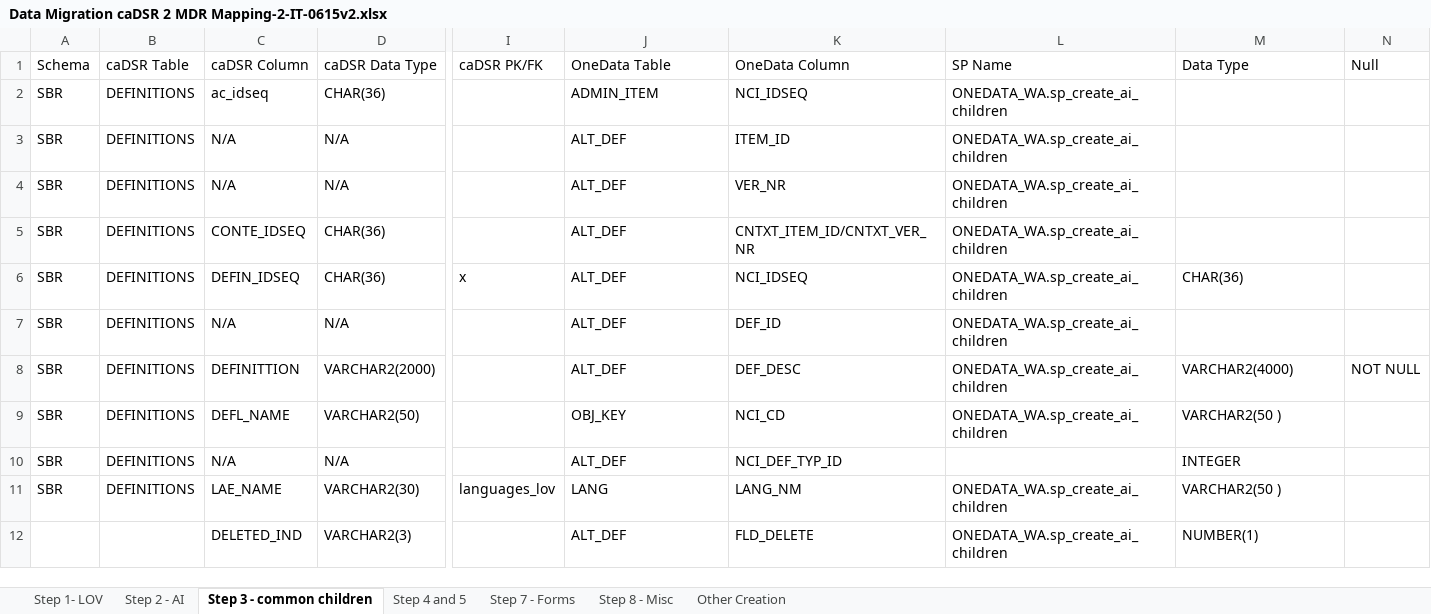
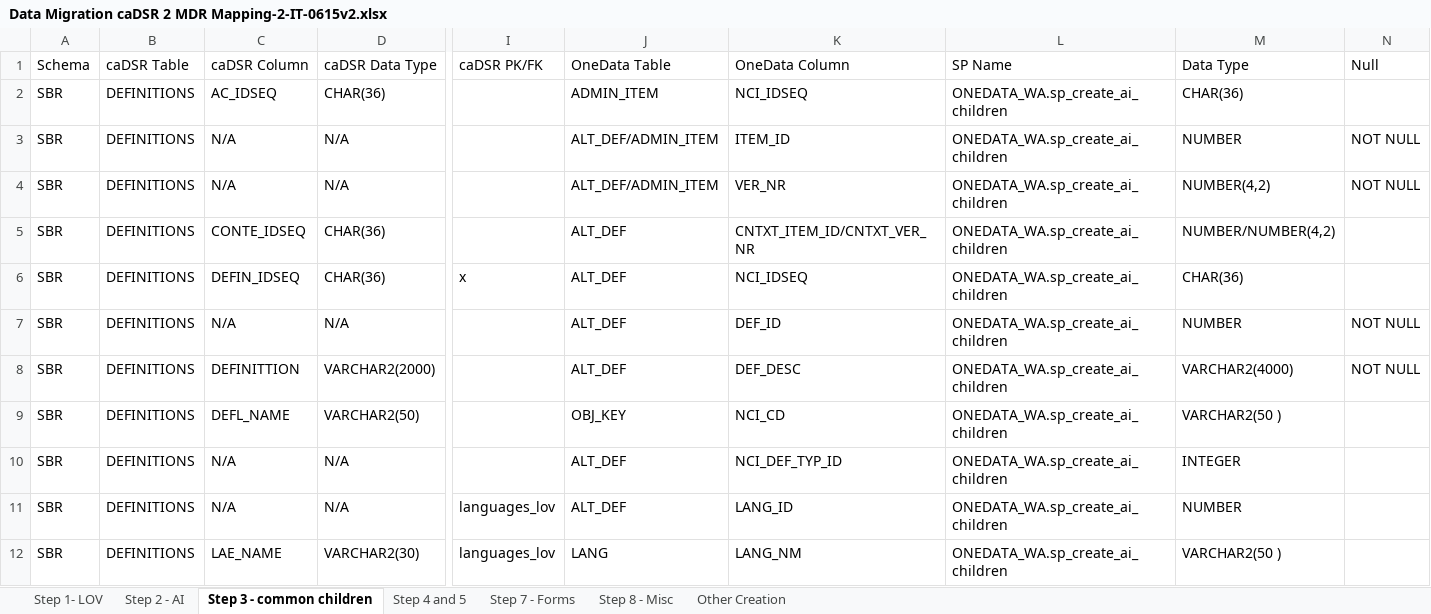
Before and after one commit to CBIIT/cadsr-db, an Excel workbook: scripts/meta/JIRA-28-DSRMWS-MDR Mapping/Data Migration caDSR 2 MDR Mapping-2-IT-0615v2.xlsx, sheet Step 3 - common children, drawn as a sheet; only a part is shown, gaps mark what is left out; values as stored, in another font and other column widths than the file's, no cell formats; removed rows and columns are numbered as before the commit, all else as after; rows hold the shown columns only; the diff covers the shown part only; the diff names each change by its address in the sheet, - before the commit and + after, or states it on an @@ line.

Commit message:
Add files via upload

```diff
--- a/scripts/meta/JIRA-28-DSRMWS-MDR Mapping/Data Migration caDSR 2 MDR Mapping-2-IT-0615v2.xlsx (sheet Step 3 - common children)
+++ b/scripts/meta/JIRA-28-DSRMWS-MDR Mapping/Data Migration caDSR 2 MDR Mapping-2-IT-0615v2.xlsx (sheet Step 3 - common children)
-C2: ac_idseq
+C2: AC_IDSEQ
-M2: (empty)
+M2: CHAR(36)
-J3:J4: ALT_DEF
+J3:J4: ALT_DEF/ADMIN_ITEM
-M3: (empty)
+M3: NUMBER
-N3:N4: (empty)
+N3:N4: NOT NULL
-M4: (empty)
+M4: NUMBER(4,2)
-M5: (empty)
+M5: NUMBER/NUMBER(4,2)
-M7: (empty)
+M7: NUMBER
-N7: (empty)
+N7: NOT NULL
-L10: (empty)
+L10: ONEDATA_WA.sp_create_ai_children
+row 11: SBR | DEFINITIONS | N/A | N/A | languages_lov | ALT_DEF | LANG_ID | ONEDATA_WA.sp_create_ai_children | NUMBER
-row 12:  |  | DELETED_IND | VARCHAR2(3) |  | ALT_DEF | FLD_DELETE | ONEDATA_WA.sp_create_ai_children | NUMBER(1)
```
Also changed, not shown: 26 added rows, 11 removed rows and 53 edited cells elsewhere in this sheet, sheet Step 1- LOV, cell formats, hidden cells.
